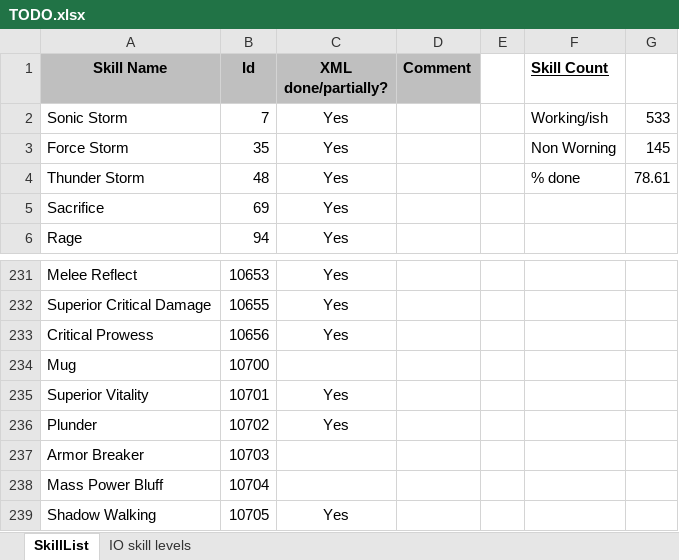
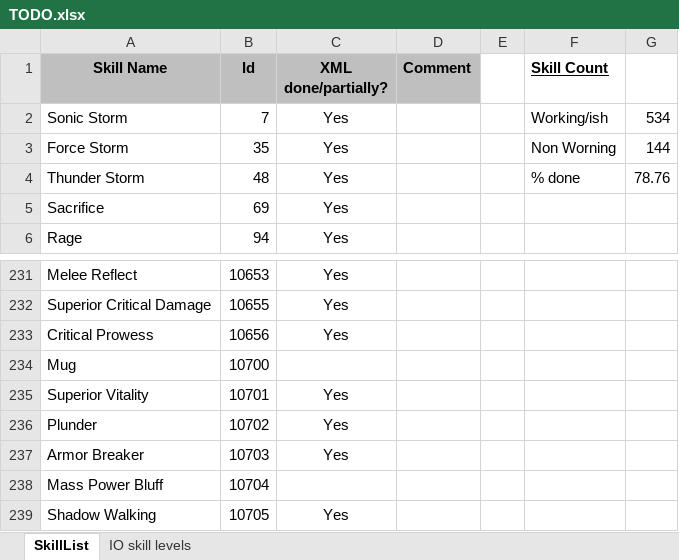
Before and after one commit to nick1pas/L2jMobius, an Excel workbook: trunk/dist/game/data/stats/skills/TODO.xlsx, sheet SkillList, drawn as a sheet; only a part is shown, gaps mark what is left out; values as stored, in another font and other column widths than the file's, no borders; the diff names each change by its address in the sheet, - before the commit and + after, or states it on an @@ line.

Commit message:
Armor Breaker and Power Bluff skills. Contributed by hitnar.

```diff
--- a/trunk/dist/game/data/stats/skills/TODO.xlsx (sheet SkillList)
+++ b/trunk/dist/game/data/stats/skills/TODO.xlsx (sheet SkillList)
-G2: 533
+G2: 534
-G3: 145
+G3: 144
-G4: 78.61
+G4: 78.76
-C237 (XML done/partially?): (empty)
+C237 (XML done/partially?): Yes
```
Also changed, not shown: 6 other files.
